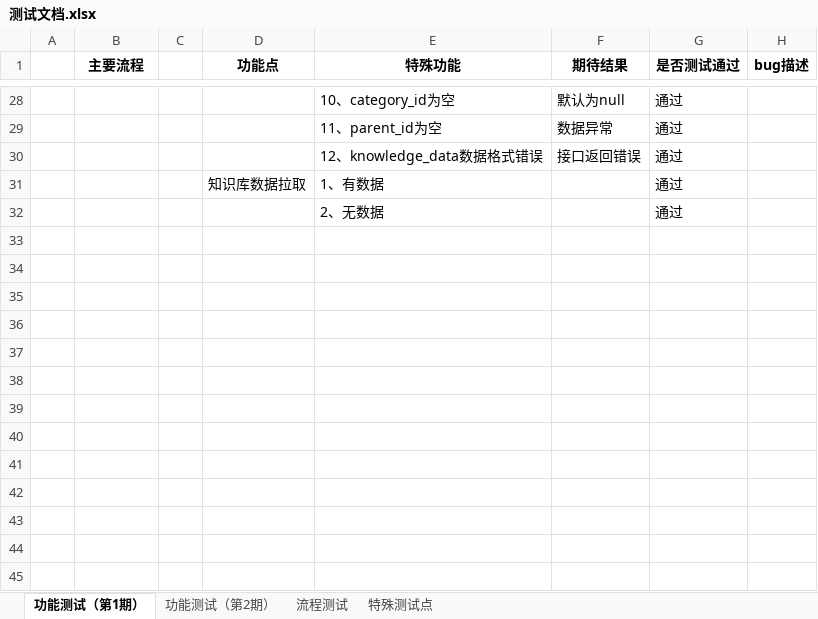
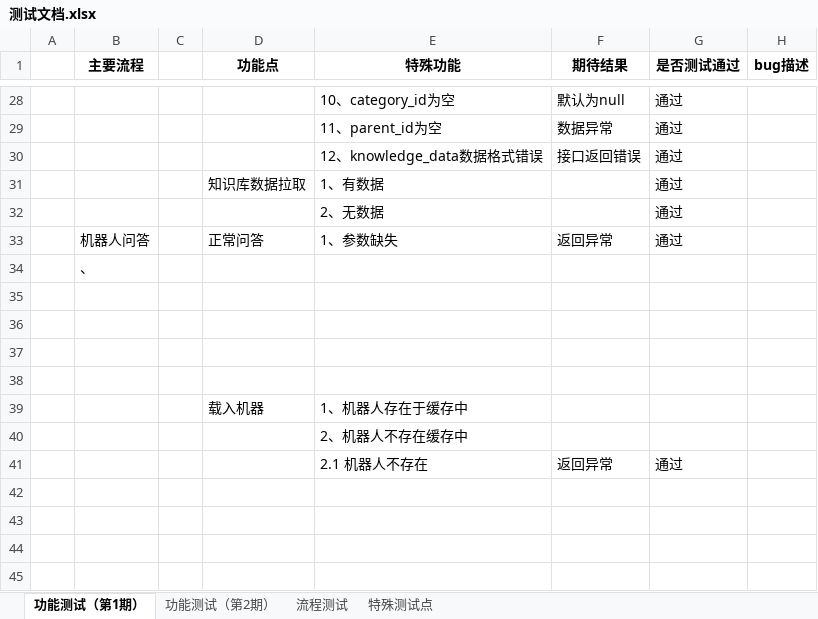
Before and after one commit to cxb1004/chatrobot, an Excel workbook: docs/02开发文档/测试文档.xlsx, sheet 功能测试（第1期）, drawn as a sheet; only a part is shown, gaps mark what is left out; values as stored, in another font and other column widths than the file's, no borders; removed rows and columns are numbered as before the commit, all else as after; the diff names each change by its address in the sheet, - before the commit and + after, or states it on an @@ line.

```diff
--- a/docs/02开发文档/测试文档.xlsx (sheet 功能测试（第1期）)
+++ b/docs/02开发文档/测试文档.xlsx (sheet 功能测试（第1期）)
+row 33:  | 机器人问答 |  | 正常问答 | 1、参数缺失 | 返回异常 | 通过
+row 34:  | 、
-row 39: (empty)
+row 39:  |  |  | 载入机器 | 1、机器人存在于缓存中
-E40 (特殊功能): (empty)
+E40 (特殊功能): 2、机器人不存在缓存中
-row 41: (empty)
+row 41:  |  |  |  | 2.1 机器人不存在 | 返回异常 | 通过
-row 40: (empty)
-row 41: (empty)
```
Also changed, not shown: 4 other files.
